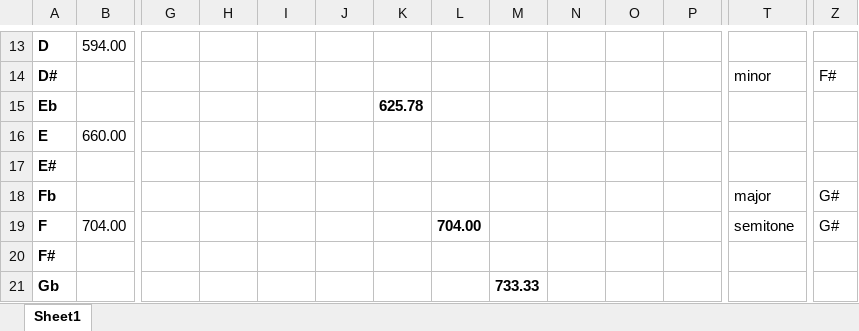
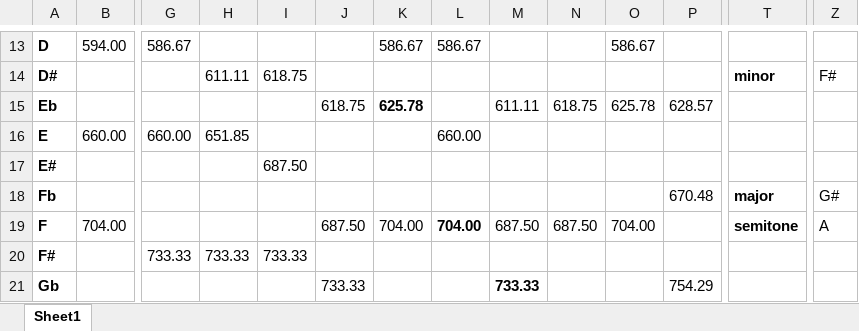
Before and after one commit to nivelnola/ECE431-Music-and-Engineering, an Excel workbook: Project 1/hw1_table.xlsx, sheet Sheet1, drawn as a sheet; only a part is shown, gaps mark what is left out; values as stored, in another font and other column widths than the file's, no borders; the diff covers the shown part only; the diff names each change by its address in the sheet, - before the commit and + after, or states it on an @@ line.

```diff
--- a/Project 1/hw1_table.xlsx (sheet Sheet1)
+++ b/Project 1/hw1_table.xlsx (sheet Sheet1)
-G13: (empty)
+G13: 586.67
-K13: (empty)
+K13: 586.67
-L13: (empty)
+L13: 586.67
-O13: (empty)
+O13: 586.67
-H14: (empty)
+H14: 611.11
-I14: (empty)
+I14: 618.75
-T14 bold: off
+T14 bold: on
-J15: (empty)
+J15: 618.75
-M15: (empty)
+M15: 611.11
-N15: (empty)
+N15: 618.75
-O15: (empty)
+O15: 625.78
-P15: (empty)
+P15: 628.57
-G16: (empty)
+G16: 660.00
-H16: (empty)
+H16: 651.85
-L16: (empty)
+L16: 660.00
-I17: (empty)
+I17: 687.50
-P18: (empty)
+P18: 670.48
-T18:T19 bold: off
+T18:T19 bold: on
-J19: (empty)
+J19: 687.50
-K19: (empty)
+K19: 704.00
-M19: (empty)
+M19: 687.50
-N19: (empty)
+N19: 687.50
-O19: (empty)
+O19: 704.00
-Z19: G#
+Z19: A
-G20: (empty)
+G20: 733.33
-H20: (empty)
+H20: 733.33
-I20: (empty)
+I20: 733.33
-J21: (empty)
+J21: 733.33
-P21: (empty)
+P21: 754.29
```
Also changed, not shown: 32 edited cells and cell formats elsewhere in this sheet, 4 other files.
